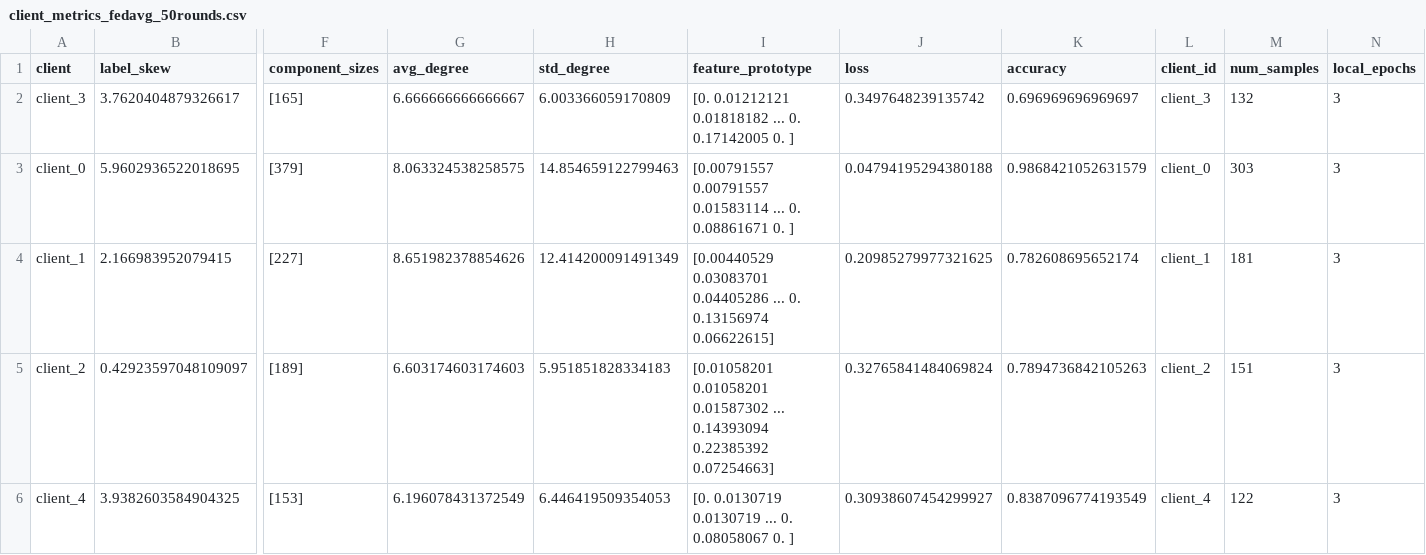
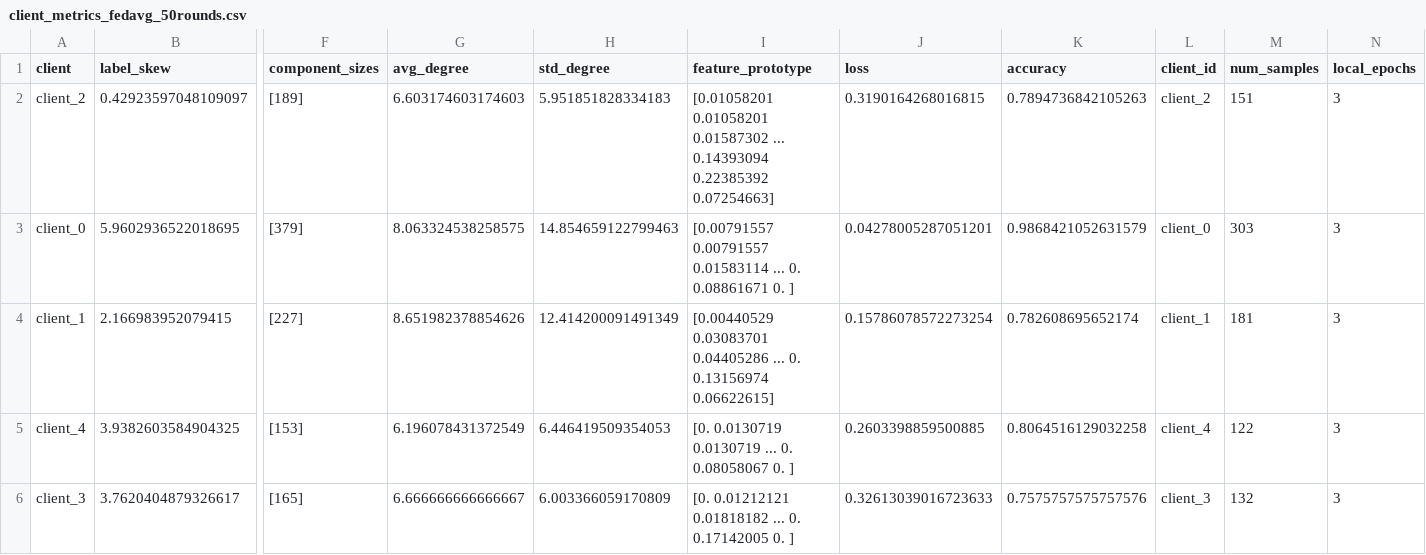
Before and after one commit to DanielCNY/FGL-Benchmark-Study, a CSV file: client_metrics_fedavg_50rounds.csv, drawn as a sheet; only a part is shown, gaps mark what is left out; removed rows and columns are numbered as before the commit, all else as after; rows hold the shown columns only; the diff names each change by its address in the sheet, - before the commit and + after, or states it on an @@ line.

```diff
--- a/client_metrics_fedavg_50rounds.csv
+++ b/client_metrics_fedavg_50rounds.csv
-row 2: client_3 | 3.7620404879326617 | [165] | 6.666666666666667 | 6.003366059170809 | [0. 0.01212121 0.01818182 ... 0. 0.17142005 0. ] | 0.3497648239135742 | 0.696969696969697 | client_3 | 132 | 3
+row 2: client_2 | 0.42923597048109097 | [189] | 6.603174603174603 | 5.951851828334183 | [0.01058201 0.01058201 0.01587302 ... 0.14393094 0.22385392 0.07254663] | 0.3190164268016815 | 0.7894736842105263 | client_2 | 151 | 3
-J3 (loss): 0.04794195294380188
+J3 (loss): 0.04278005287051201
-J4 (loss): 0.20985279977321625
+J4 (loss): 0.15786078572273254
-row 5: client_2 | 0.42923597048109097 | [189] | 6.603174603174603 | 5.951851828334183 | [0.01058201 0.01058201 0.01587302 ... 0.14393094 0.22385392 0.07254663] | 0.32765841484069824 | 0.7894736842105263 | client_2 | 151 | 3
-J5 (loss): 0.30938607454299927
+J5 (loss): 0.2603398859500885
-K5 (accuracy): 0.8387096774193549
+K5 (accuracy): 0.8064516129032258
+row 6: client_3 | 3.7620404879326617 | [165] | 6.666666666666667 | 6.003366059170809 | [0. 0.01212121 0.01818182 ... 0. 0.17142005 0. ] | 0.32613039016723633 | 0.7575757575757576 | client_3 | 132 | 3
```
Also changed, not shown: client_metrics_fednova_50rounds.csv, client_metrics_fedprox_50rounds.csv, 9 other files.
